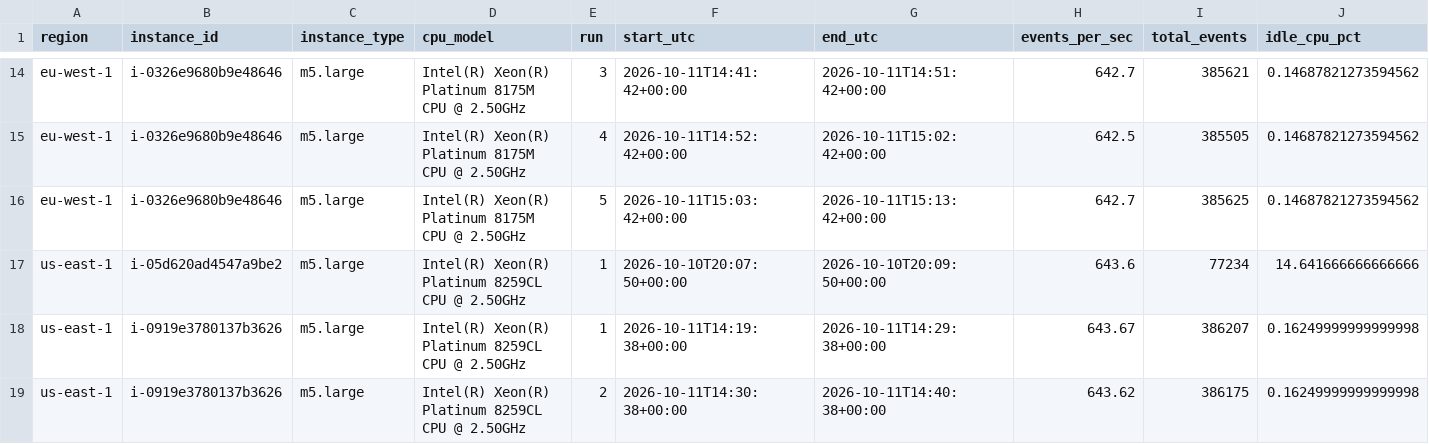
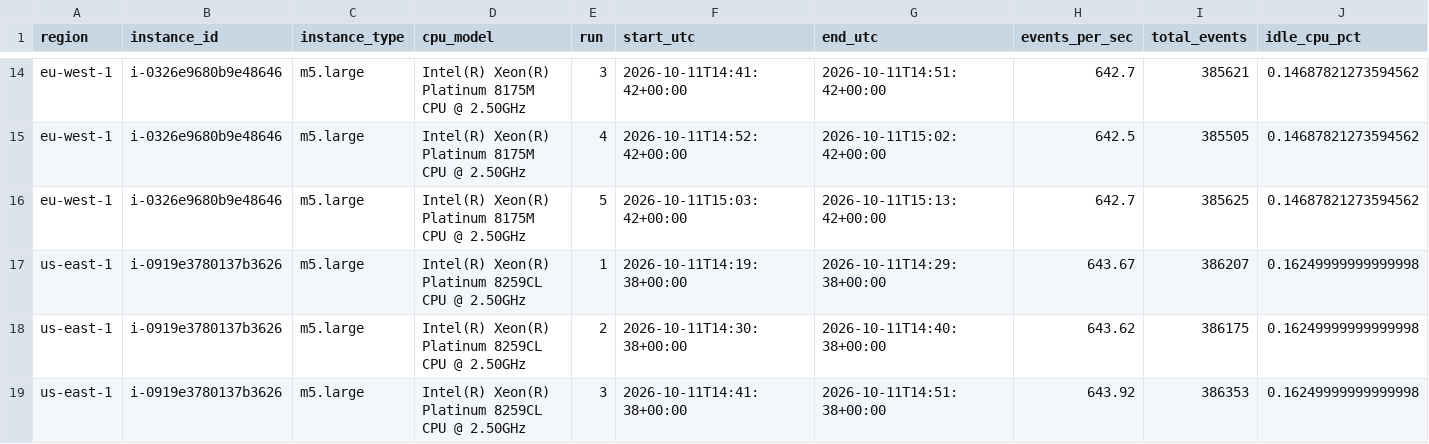
Before and after one commit to bartan34/aws-region-carbon-benchmark, a CSV file: data/processed/sci-results.csv, drawn as a sheet; only a part is shown, gaps mark what is left out; the shorter side is filled out with more unchanged rows; rows hold the shown columns only; the diff names each change by its address in the sheet, - before the commit and + after, or states it on an @@ line.

Commit message:
Move pilot run to data/raw/_pilot (appendix only)

```diff
--- a/data/processed/sci-results.csv
+++ b/data/processed/sci-results.csv
-row 17: us-east-1 | i-05d620ad4547a9be2 | m5.large | Intel(R) Xeon(R) Platinum 8259CL CPU @ 2.50GHz | 1 | 2026-10-10T20:07:50+00:00 | 2026-10-10T20:09:50+00:00 | 643.6 | 77234 | 14.641666666666666
```
Also changed, not shown: data/processed/sci-summary.csv, 8 other files.
